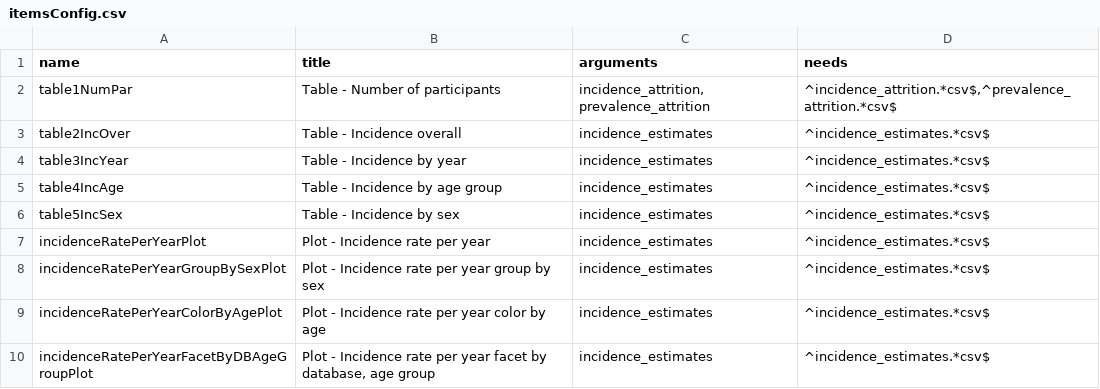
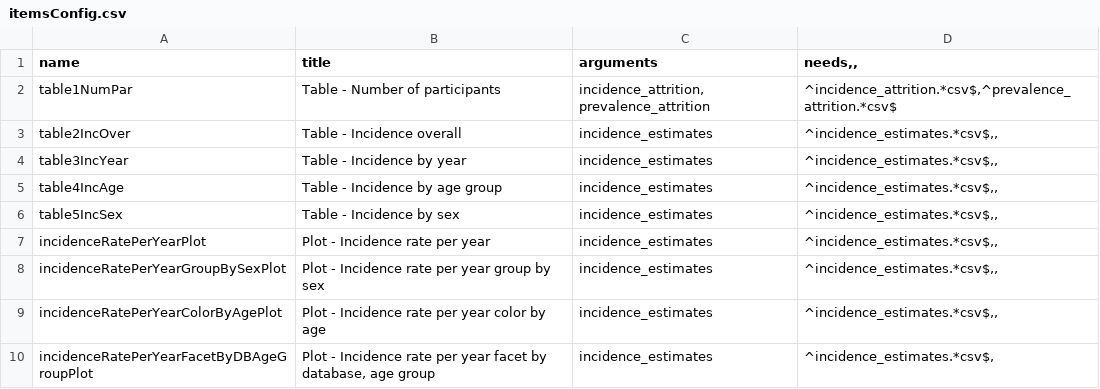
Before and after one commit to darwin-eu/ReportGenerator, a CSV file: inst/config/itemsConfig.csv, drawn as a sheet.

```diff
--- a/inst/config/itemsConfig.csv
+++ b/inst/config/itemsConfig.csv
@@ -1,10 +1,10 @@
-name;title;arguments;needs
+name;title;arguments;needs,,
 table1NumPar;Table - Number of participants;incidence_attrition, prevalence_attrition;^incidence_attrition.*csv$,^prevalence_attrition.*csv$
-table2IncOver;Table - Incidence overall;incidence_estimates;^incidence_estimates.*csv$
-table3IncYear;Table - Incidence by year;incidence_estimates;^incidence_estimates.*csv$
-table4IncAge;Table - Incidence by age group;incidence_estimates;^incidence_estimates.*csv$
-table5IncSex;Table - Incidence by sex;incidence_estimates;^incidence_estimates.*csv$
-incidenceRatePerYearPlot;Plot - Incidence rate per year;incidence_estimates;^incidence_estimates.*csv$
-incidenceRatePerYearGroupBySexPlot;Plot - Incidence rate per year group by sex;incidence_estimates;^incidence_estimates.*csv$
-incidenceRatePerYearColorByAgePlot;Plot - Incidence rate per year color by age;incidence_estimates;^incidence_estimates.*csv$
-incidenceRatePerYearFacetByDBAgeGroupPlot;Plot - Incidence rate per year facet by database, age group;incidence_estimates;^incidence_estimates.*csv$
+table2IncOver;Table - Incidence overall;incidence_estimates;^incidence_estimates.*csv$,,
+table3IncYear;Table - Incidence by year;incidence_estimates;^incidence_estimates.*csv$,,
+table4IncAge;Table - Incidence by age group;incidence_estimates;^incidence_estimates.*csv$,,
+table5IncSex;Table - Incidence by sex;incidence_estimates;^incidence_estimates.*csv$,,
+incidenceRatePerYearPlot;Plot - Incidence rate per year;incidence_estimates;^incidence_estimates.*csv$,,
+incidenceRatePerYearGroupBySexPlot;Plot - Incidence rate per year group by sex;incidence_estimates;^incidence_estimates.*csv$,,
+incidenceRatePerYearColorByAgePlot;Plot - Incidence rate per year color by age;incidence_estimates;^incidence_estimates.*csv$,,
+incidenceRatePerYearFacetByDBAgeGroupPlot;Plot - Incidence rate per year facet by database, age group;incidence_estimates;^incidence_estimates.*csv$,
```
Also changed, not shown: 5 other files.
